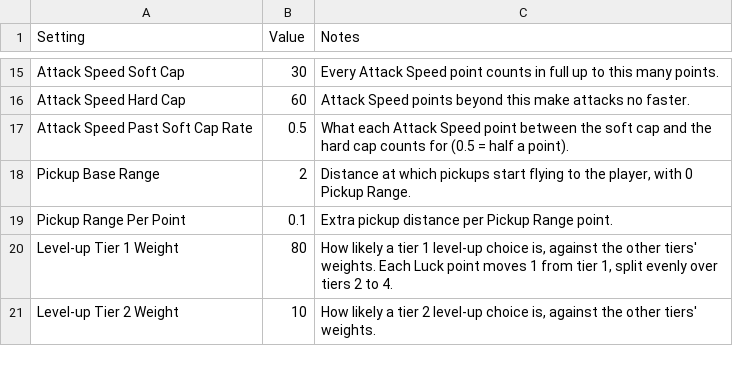
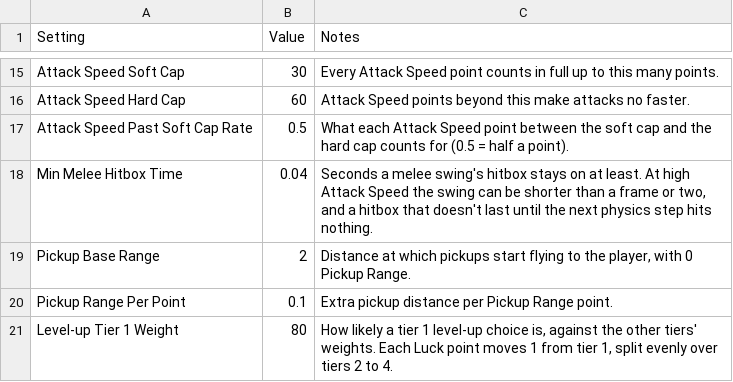
Before and after one commit to DannSant/flames-of-faith, a CSV file: BalanceData/PlayerStats.csv, drawn as a sheet; only a part is shown, gaps mark what is left out; the shorter side is filled out with more unchanged rows.

```diff
--- a/BalanceData/PlayerStats.csv
+++ b/BalanceData/PlayerStats.csv
@@ -17,2 +17,3 @@ Attack Speed Hard Cap,60,Attack Speed points beyond this make attacks no faster.
 Attack Speed Past Soft Cap Rate,0.5,What each Attack Speed point between the soft cap and the hard cap counts for (0.5 = half a point).
+Min Melee Hitbox Time,0.04,"Seconds a melee swing's hitbox stays on at least. At high Attack Speed the swing can be shorter than a frame or two, and a hitbox that doesn't last until the next physics step hits nothing."
 Pickup Base Range,2,"Distance at which pickups start flying to the player, with 0 Pickup Range."
```
Also changed, not shown: 6 other files.
